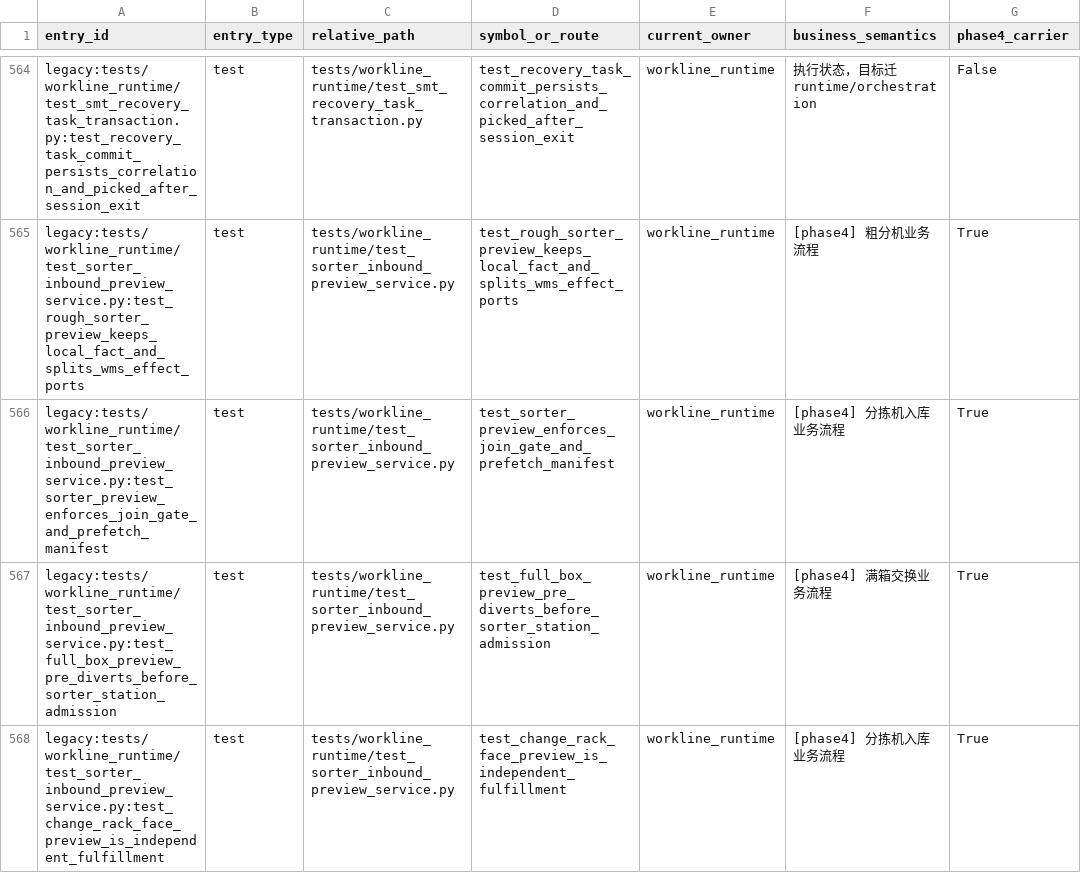
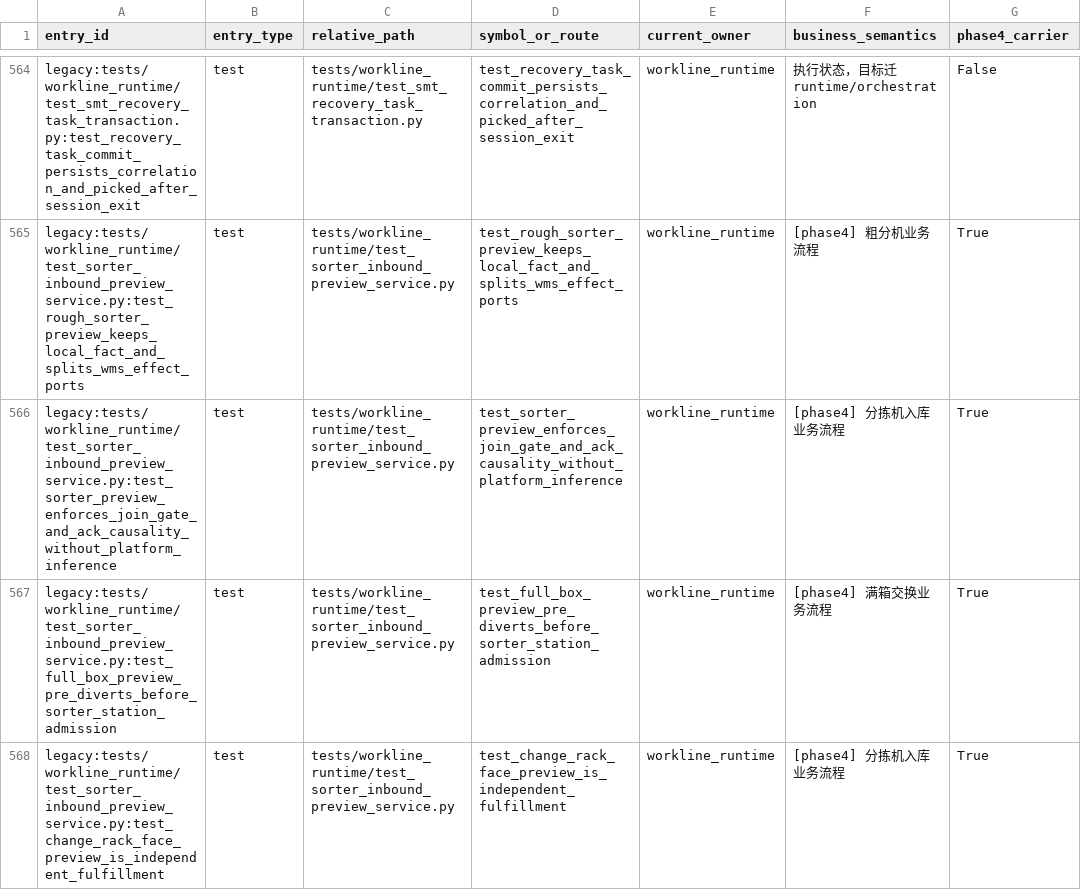
Before and after one commit to kaizhoumasha/wes_backend, a CSV file: docs/architecture/legacy-cleanup-matrix.csv, drawn as a sheet; only a part is shown, gaps mark what is left out; the diff covers the shown part only; the diff names each change by its address in the sheet, - before the commit and + after, or states it on an @@ line.

```diff
--- a/docs/architecture/legacy-cleanup-matrix.csv
+++ b/docs/architecture/legacy-cleanup-matrix.csv
-A566 (entry_id): legacy:tests/workline_runtime/test_sorter_inbound_preview_service.py:test_sorter_preview_enforces_join_gate_and_prefetch_manifest
+A566 (entry_id): legacy:tests/workline_runtime/test_sorter_inbound_preview_service.py:test_sorter_preview_enforces_join_gate_and_ack_causality_without_platform_inference
-D566 (symbol_or_route): test_sorter_preview_enforces_join_gate_and_prefetch_manifest
+D566 (symbol_or_route): test_sorter_preview_enforces_join_gate_and_ack_causality_without_platform_inference
```
Also changed, not shown: 1 removed row elsewhere in this file, docs/architecture/business-legacy-absence-ledger.csv, 47 other files.
